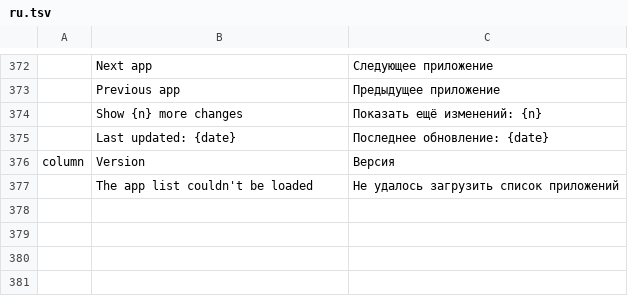
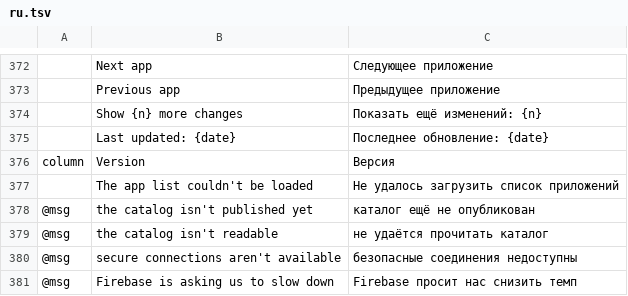
Before and after one commit to daviloureiro/bd-launcher, a TSV file: crates/ui-egui/src/i18n/ru.tsv, drawn as a sheet; only a part is shown, gaps mark what is left out.

Commit message:
fix: say why the app list is empty, and say it in the user's language
The catalog error was cleared by the empty catalog that followed it, so the
launcher said 'no apps match' instead of 'the catalog could not be loaded'.
The backend now leaves the list alone when there is nothing to show, and the
reason goes through the message catalog, so it is translated.

fix: say why the app list is empty, and say it in the user's language

The catalog error was cleared by the empty catalog that followed it, so the
launcher said 'no apps match' instead of 'the catalog could not be loaded'.
The backend now leaves the list alone when there is nothing to show, and the
reason goes through the message catalog, so it is translated.

feat: the BD identity, and a catalog that is data

The launcher is BD's. The mark, the wordmark, the app icon, the menu-bar icon
and the macOS background are the team's own artwork, traced from the brand
files and rendered into every format the platforms need; the header carries the
mark and the product's name.

The list of apps is no longer built into the binary. It is one JSON document in
Firebase's Realtime Database, read with an ETag and kept on disk for the case
where Firebase cannot be reached; the icons, the pictures and the installers
come from the Storage bucket. Publishing an app, or a version of one, is a
write to Firebase and no release of the launcher.

The social accounts come from the catalog too, so a handle that is wrong is a
one-line write rather than a new build. docs/catalog.md says how the catalog
is shaped and how to publish; docs/catalog.example.json is a document to start
from.

```diff
--- a/crates/ui-egui/src/i18n/ru.tsv
+++ b/crates/ui-egui/src/i18n/ru.tsv
@@ -377 +377,5 @@ column	Version	Версия
 	The app list couldn't be loaded	Не удалось загрузить список приложений
+@msg	the catalog isn't published yet	каталог ещё не опубликован
+@msg	the catalog isn't readable	не удаётся прочитать каталог
+@msg	secure connections aren't available	безопасные соединения недоступны
+@msg	Firebase is asking us to slow down	Firebase просит нас снизить темп
```
Also changed, not shown: crates/ui-egui/src/i18n/de.tsv, crates/ui-egui/src/i18n/fr.tsv, 9 other files.
